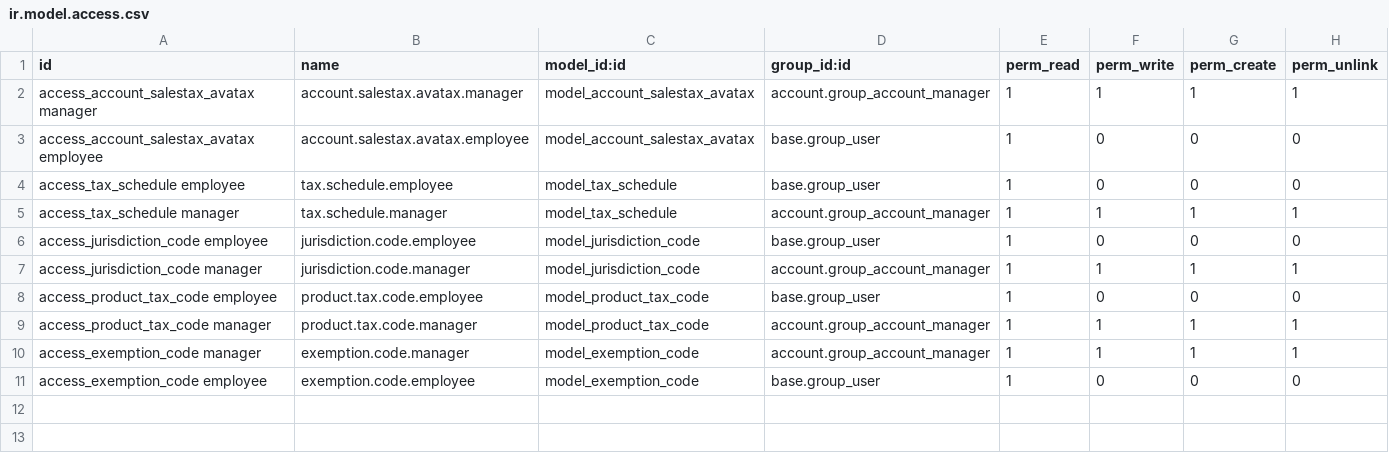
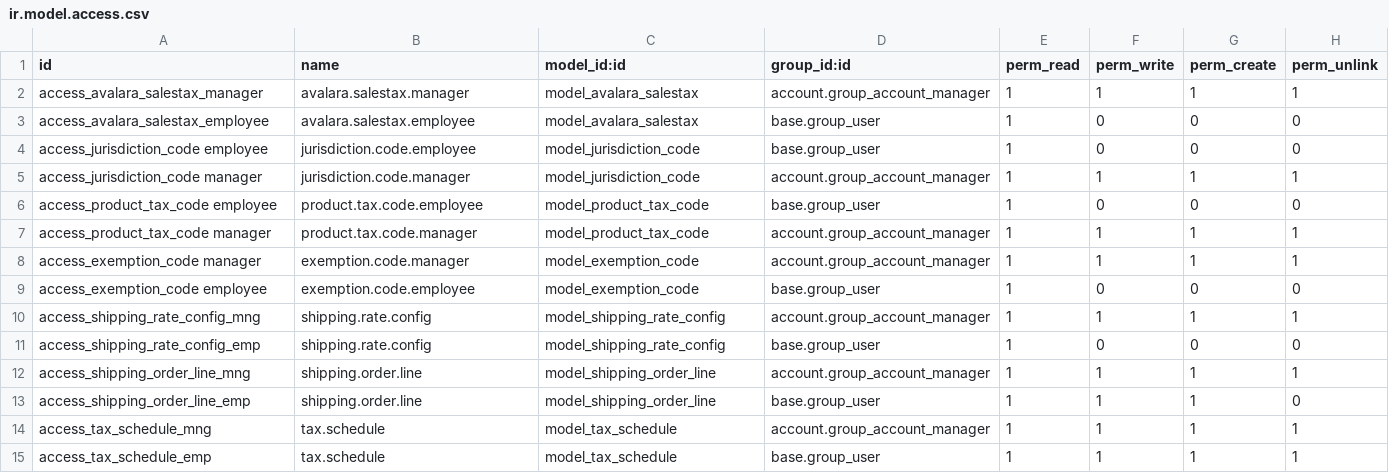
Before and after one commit to credativUK/Avalara-Avatax-Odoo-7.0, a CSV file: security/ir.model.access.csv, drawn as a sheet; removed rows and columns are numbered as before the commit, all else as after; the diff names each change by its address in the sheet, - before the commit and + after, or states it on an @@ line.

```diff
--- a/security/ir.model.access.csv
+++ b/security/ir.model.access.csv
-A2 (id): access_account_salestax_avatax manager
+A2 (id): access_avalara_salestax_manager
-B2 (name): account.salestax.avatax.manager
+B2 (name): avalara.salestax.manager
-C2:C3 (model_id:id): model_account_salestax_avatax
+C2:C3 (model_id:id): model_avalara_salestax
-A3 (id): access_account_salestax_avatax employee
+A3 (id): access_avalara_salestax_employee
-B3 (name): account.salestax.avatax.employee
+B3 (name): avalara.salestax.employee
-row 4: access_tax_schedule employee | tax.schedule.employee | model_tax_schedule | base.group_user | 1 | 0 | 0 | 0
-row 5: access_tax_schedule manager | tax.schedule.manager | model_tax_schedule | account.group_account_manager | 1 | 1 | 1 | 1
+row 10: access_shipping_rate_config_mng | shipping.rate.config | model_shipping_rate_config | account.group_account_manager | 1 | 1 | 1 | 1
+row 11: access_shipping_rate_config_emp | shipping.rate.config | model_shipping_rate_config | base.group_user | 1 | 0 | 0 | 0
+row 12: access_shipping_order_line_mng | shipping.order.line | model_shipping_order_line | account.group_account_manager | 1 | 1 | 1 | 1
+row 13: access_shipping_order_line_emp | shipping.order.line | model_shipping_order_line | base.group_user | 1 | 1 | 1 | 0
+row 14: access_tax_schedule_mng | tax.schedule | model_tax_schedule | account.group_account_manager | 1 | 1 | 1 | 1
+row 15: access_tax_schedule_emp | tax.schedule | model_tax_schedule | base.group_user | 1 | 1 | 1 | 1
```
Also changed, not shown: 21 other files.
